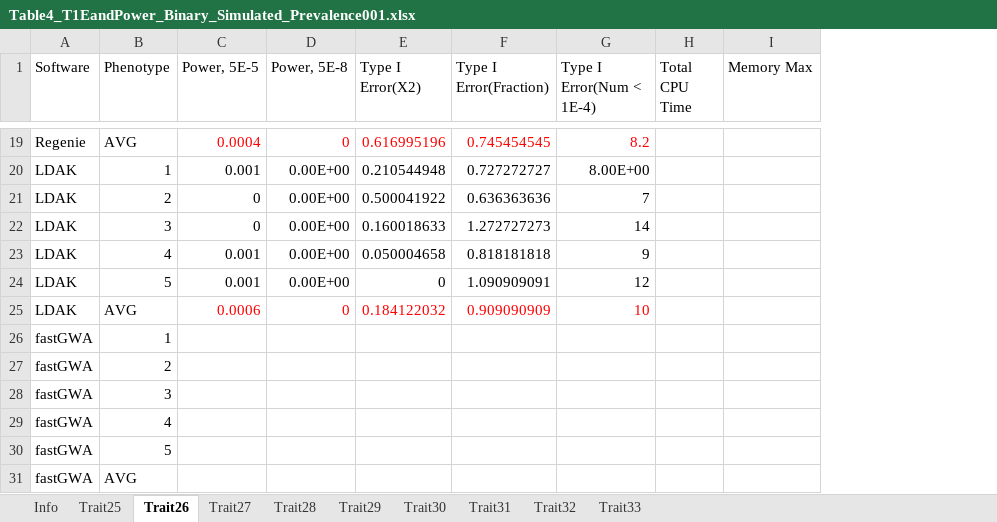
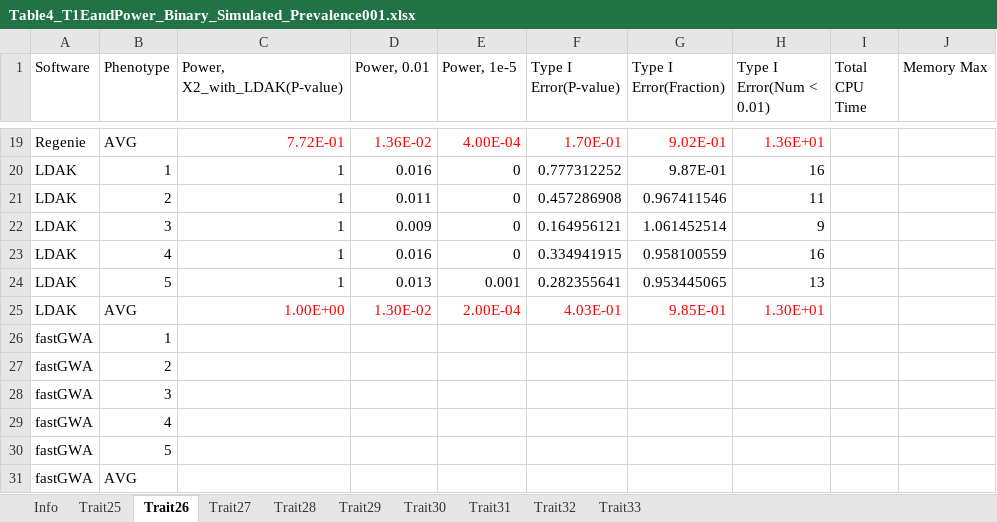
Before and after one commit to KirakiraZLY/An-evaluation-of-software-for-performing-GWAS-mixed-model-association-analysis, an Excel workbook: Tables/Table4_T1EandPower_Binary_Simulated_Prevalence001.xlsx, sheet Trait26, drawn as a sheet; only a part is shown, gaps mark what is left out; values as stored, in another font and other column widths than the file's, no borders; removed rows and columns are numbered as before the commit, all else as after; the diff covers the shown part only; the diff names each change by its address in the sheet, - before the commit and + after, or states it on an @@ line.

```diff
--- a/Tables/Table4_T1EandPower_Binary_Simulated_Prevalence001.xlsx (sheet Trait26)
+++ b/Tables/Table4_T1EandPower_Binary_Simulated_Prevalence001.xlsx (sheet Trait26)
+column C (Power, X2_with_LDAK(P-value)), rows 19-25: 7.72E-01 | 1 | 1 | 1 | 1 | 1 | 1.00E+00
+column D (Power, 0.01), rows 19-25: 1.36E-02 | 0.016 | 0.011 | 0.009 | 0.016 | 0.013 | 1.30E-02
-column D (Power, 5E-8), rows 19-25: 0 | 0.00E+00 | 0.00E+00 | 0.00E+00 | 0.00E+00 | 0.00E+00 | 0
-column E (Type I Error(X2)), rows 19-25: 0.616995196 | 0.210544948 | 0.500041922 | 0.160018633 | 0.050004658 | 0 | 0.184122032
+column F (Type I Error(P-value)), rows 19-25: 1.70E-01 | 0.777312252 | 0.457286908 | 0.164956121 | 0.334941915 | 0.282355641 | 4.03E-01
-column G (Type I Error(Num < 1E-4)), rows 19-25: 8.2 | 8.00E+00 | 7 | 14 | 9 | 12 | 10
+column H (Type I Error(Num < 0.01)), rows 19-25: 1.36E+01 | 16 | 11 | 9 | 16 | 13 | 1.30E+01
-E1: Power, 5E-5
+E1: Power, 1e-5
-E19 (Power, 1e-5): 0.0004
+E19 (Power, 1e-5): 4.00E-04
-G19 (Type I Error(Fraction)): 0.745454545
+G19 (Type I Error(Fraction)): 9.02E-01
-E20 (Power, 1e-5): 0.001
+E20 (Power, 1e-5): 0
-G20 (Type I Error(Fraction)): 0.727272727
+G20 (Type I Error(Fraction)): 9.87E-01
-G21 (Type I Error(Fraction)): 0.636363636
+G21 (Type I Error(Fraction)): 0.967411546
-G22 (Type I Error(Fraction)): 1.272727273
+G22 (Type I Error(Fraction)): 1.061452514
-E23 (Power, 1e-5): 0.001
+E23 (Power, 1e-5): 0
-G23 (Type I Error(Fraction)): 0.818181818
+G23 (Type I Error(Fraction)): 0.958100559
-G24 (Type I Error(Fraction)): 1.090909091
+G24 (Type I Error(Fraction)): 0.953445065
-E25 (Power, 1e-5): 0.0006
+E25 (Power, 1e-5): 2.00E-04
-G25 (Type I Error(Fraction)): 0.909090909
+G25 (Type I Error(Fraction)): 9.85E-01
```
Also changed, not shown: 24 edited cells elsewhere in this sheet, sheet Trait28, sheet Trait29, sheet Trait30, sheet Trait27, sheet Info, sheet Trait25, formulas that keep their value, 1 other file.
